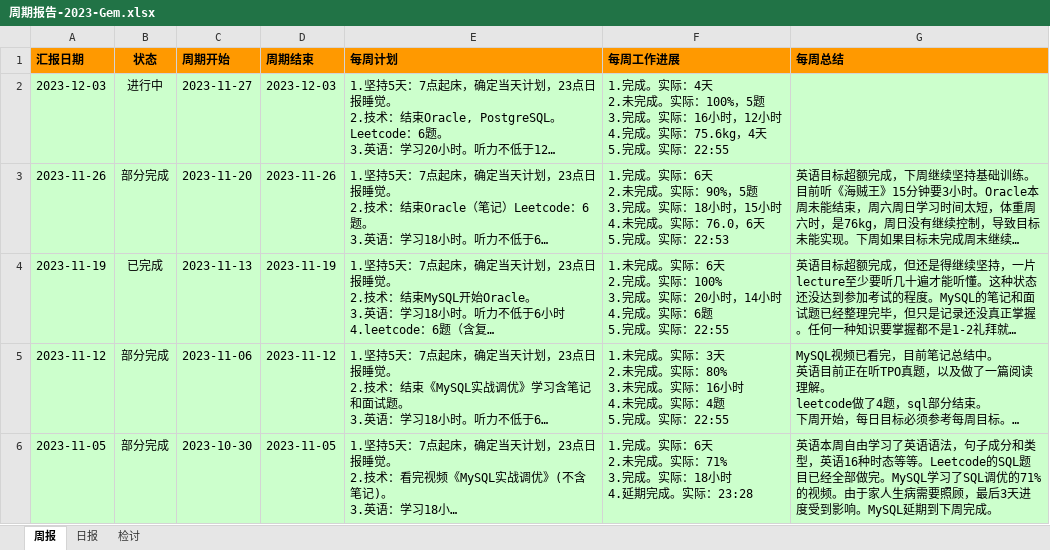
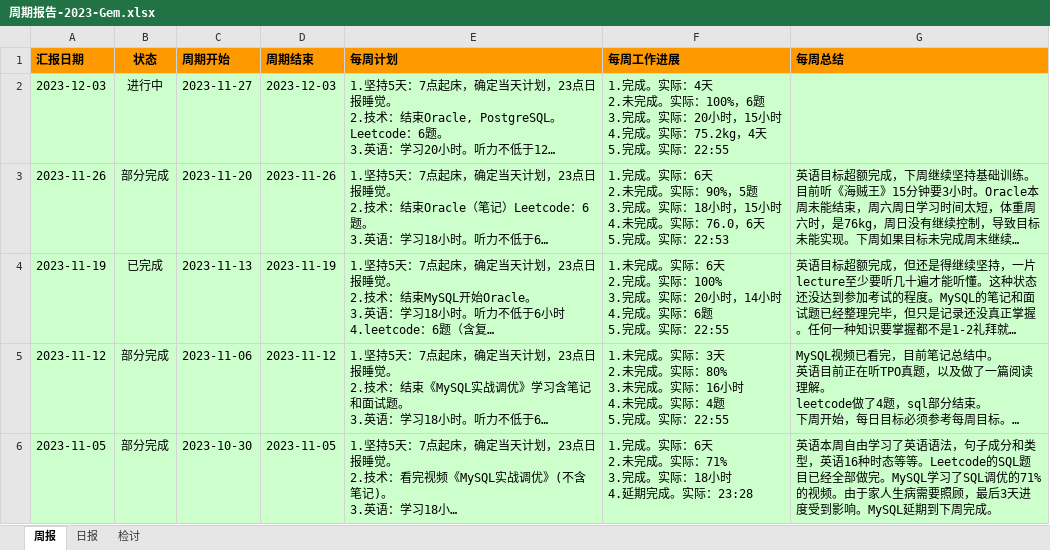
Before and after one commit to namelessmyth/beFreeCoder, an Excel workbook: report/周期报告-2023-Gem.xlsx, sheet 周报, drawn as a sheet; only a part is shown; long unchanged cells end in …; values as stored, in another font and other column widths than the file's, no borders; conditional formats not drawn; ↵ is a line break in a cell; the diff names each change by its address in the sheet, - before the commit and + after, or states it on an @@ line.

```diff
--- a/report/周期报告-2023-Gem.xlsx (sheet 周报)
+++ b/report/周期报告-2023-Gem.xlsx (sheet 周报)
-F2 (每周工作进展): …际：100%，5题 ↵ 3.完成。实际：16小时，12小时 ↵ 4.完成。实际：75.6kg，4天…
+F2 (每周工作进展): …际：100%，6题 ↵ 3.完成。实际：20小时，15小时 ↵ 4.完成。实际：75.2kg，4天…
```
Also changed, not shown: sheet 日报, 2 other files.
